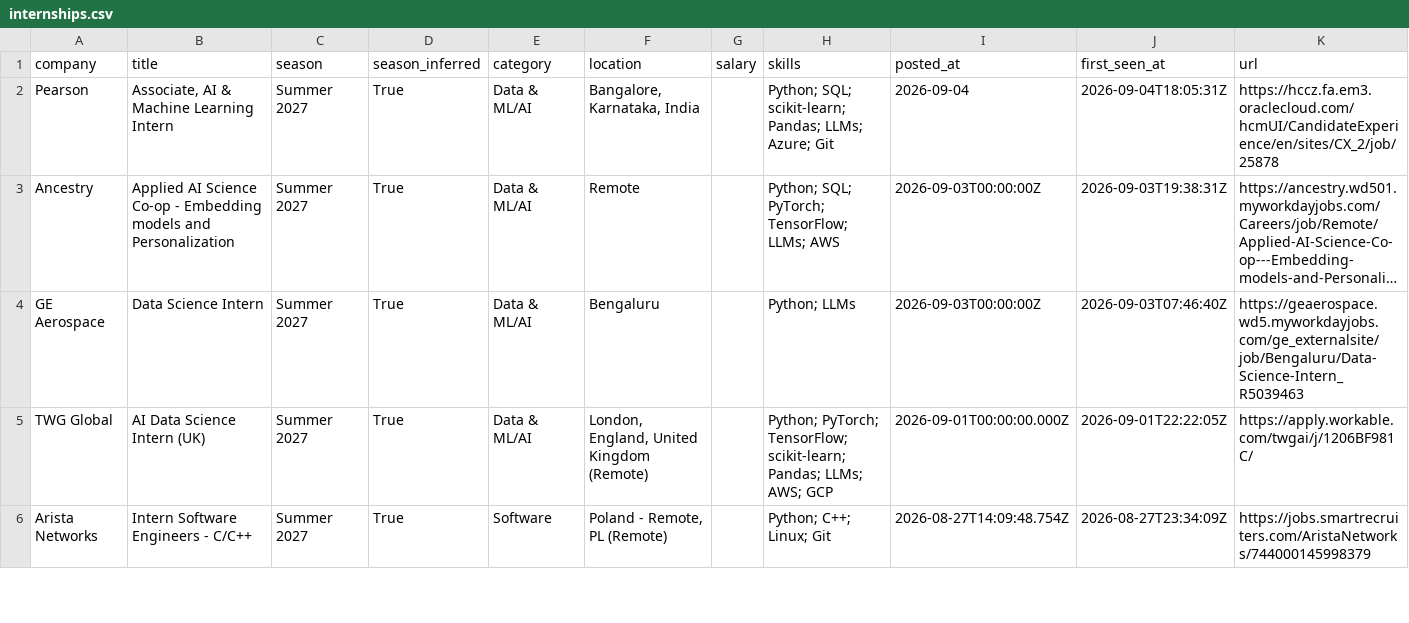
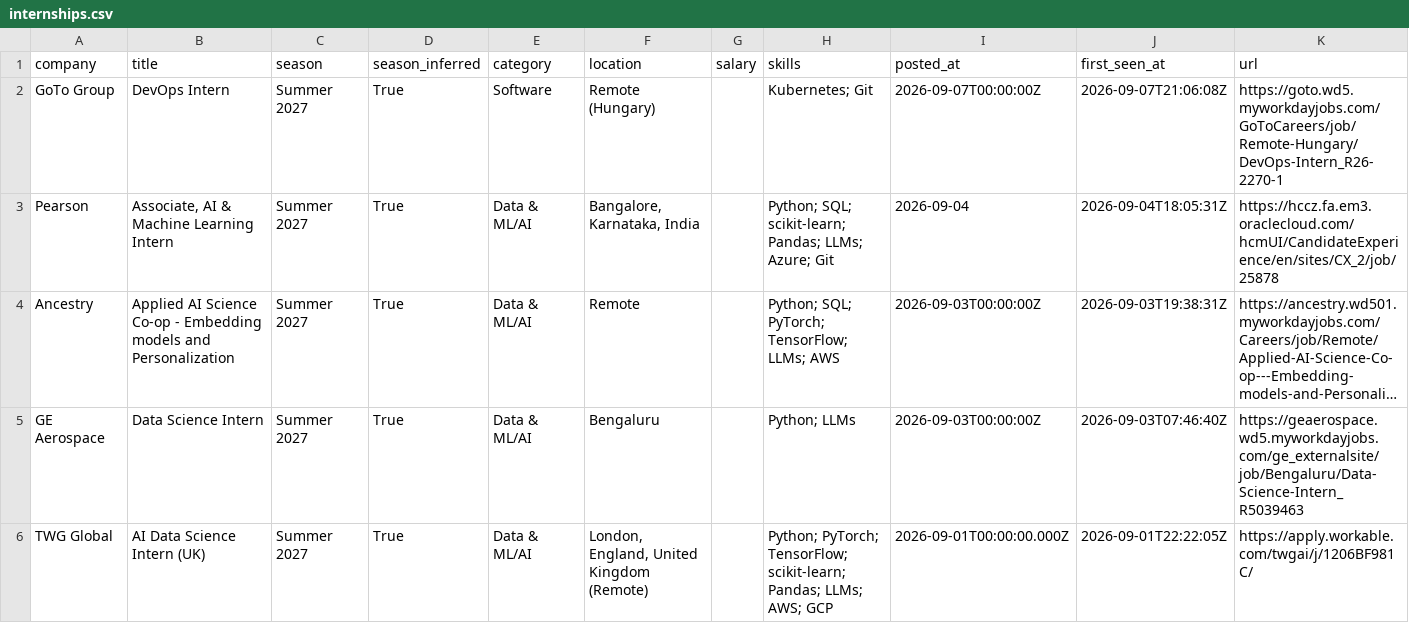
Before and after one commit to Rohan-droid7341/internship-engine-india, a CSV file: data/internships.csv, drawn as a sheet; only a part is shown; the shorter side is filled out with more unchanged rows; long unchanged cells end in ….

Commit message:
chore: update internships (2026-09-07 21:06 UTC)

```diff
--- a/data/internships.csv
+++ b/data/internships.csv
@@ -1,2 +1,3 @@
 company,title,season,season_inferred,category,location,salary,skills,posted_at,first_seen_at,url
+GoTo Group,DevOps Intern,Summer 2027,True,Software,Remote (Hungary),,Kubernetes; Git,2026-09-07T00:00:00Z,2026-09-07T21:06:08Z,https://goto.wd5.myworkdayjobs.com/GoToCareers/job/Remote-Hungary/DevOps-Intern_R26-2270-1
 Pearson,"Associate, AI & Machine Learning Intern",Summer 2027,True,Data & ML/AI,"Bangalore, Karnataka, India",,Python; SQL; scikit-learn; Pandas; LLMs; Azure; Git,2026-09-04,2026-09-04T18:05:31Z,https://hccz.fa.em3.oraclecloud.com/hcmUI/CandidateExperience/en/sites/CX_2/job/25878
```
Also changed, not shown: 14 other files.
